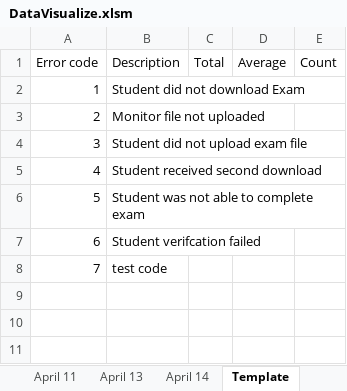
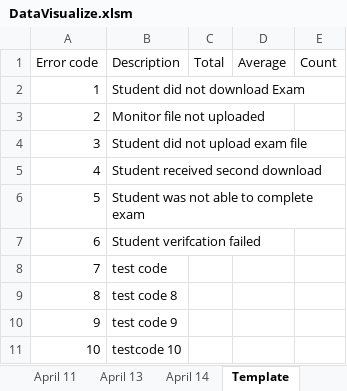
Before and after one commit to shnarobe/DataVisualization, an Excel workbook: DataVisualize.xlsm, sheet Template, drawn as a sheet; values as stored, in another font and other column widths than the file's, no borders; table styles not drawn; the diff names each change by its address in the sheet, - before the commit and + after, or states it on an @@ line.

```diff
--- a/DataVisualize.xlsm (sheet Template)
+++ b/DataVisualize.xlsm (sheet Template)
+row 9: 8 | test code 8
+row 10: 9 | test code 9
+row 11: 10 | testcode 10
```
Also changed, not shown: VisualizeTest.xlsx.
